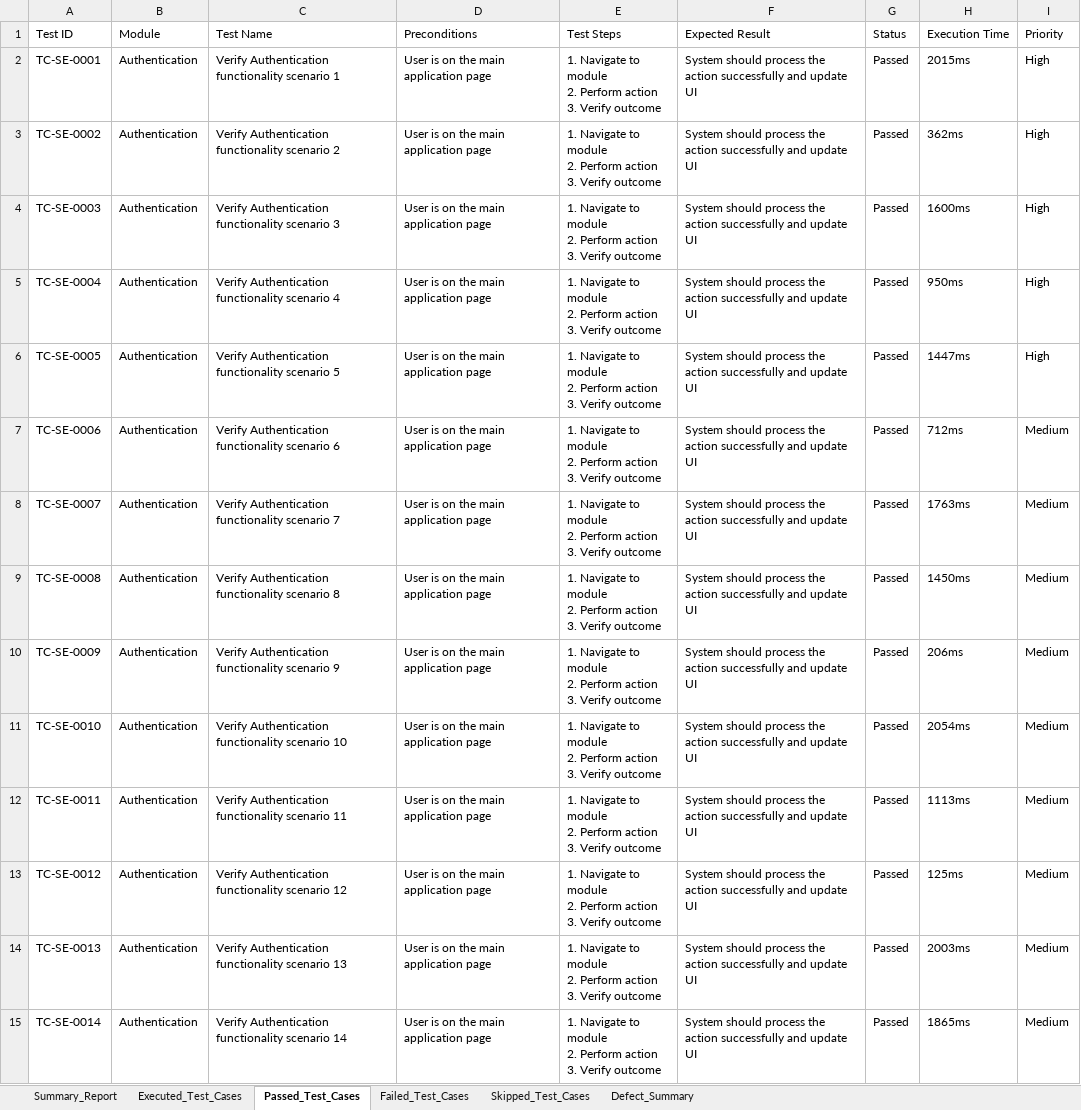
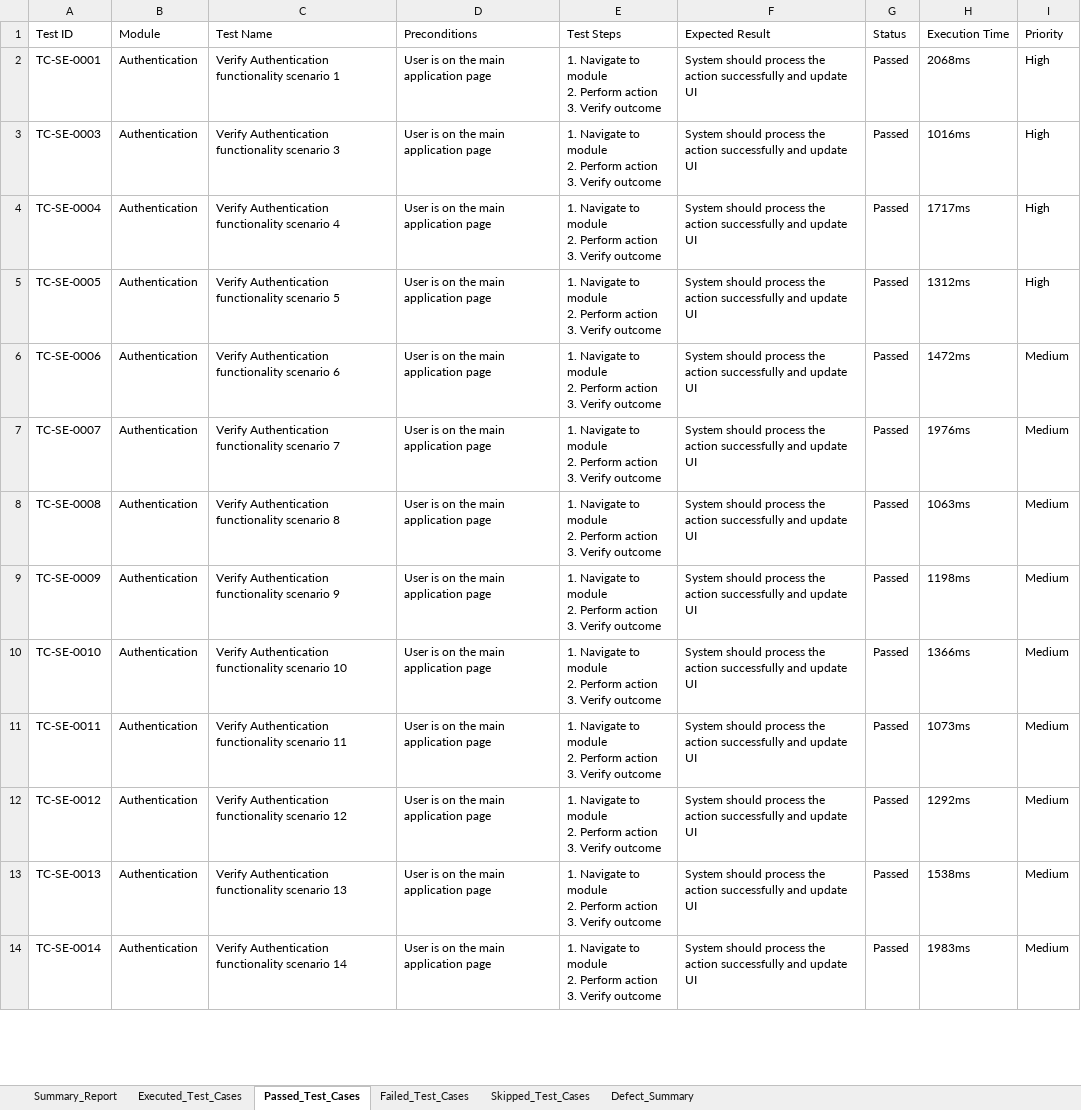
Before and after one commit to Abhinay-sai/Truthpulse-app, an Excel workbook: automation/Test Results/Excel/Automation_Test_Report.xlsx, sheet Passed_Test_Cases, drawn as a sheet; only a part is shown; values as stored, in another font and other column widths than the file's, no borders; removed rows and columns are numbered as before the commit, all else as after; ↵ is a line break in a cell; the diff covers the shown part only; the diff names each change by its address in the sheet, - before the commit and + after, or states it on an @@ line.

```diff
--- a/automation/Test Results/Excel/Automation_Test_Report.xlsx (sheet Passed_Test_Cases)
+++ b/automation/Test Results/Excel/Automation_Test_Report.xlsx (sheet Passed_Test_Cases)
-H2 (Execution Time): 2015ms
+H2 (Execution Time): 2068ms
-row 3: TC-SE-0002 | Authentication | Verify Authentication functionality scenario 2 | User is on the main application page | 1. Navigate to module ↵ 2. Perform action ↵ 3. Verify outcome | System should process the action successfully and update UI | Passed | 362ms | High
-H3 (Execution Time): 1600ms
+H3 (Execution Time): 1016ms
-H4 (Execution Time): 950ms
+H4 (Execution Time): 1717ms
-H5 (Execution Time): 1447ms
+H5 (Execution Time): 1312ms
-H6 (Execution Time): 712ms
+H6 (Execution Time): 1472ms
-H7 (Execution Time): 1763ms
+H7 (Execution Time): 1976ms
-H8 (Execution Time): 1450ms
+H8 (Execution Time): 1063ms
-H9 (Execution Time): 206ms
+H9 (Execution Time): 1198ms
-H10 (Execution Time): 2054ms
+H10 (Execution Time): 1366ms
-H11 (Execution Time): 1113ms
+H11 (Execution Time): 1073ms
-H12 (Execution Time): 125ms
+H12 (Execution Time): 1292ms
-H13 (Execution Time): 2003ms
+H13 (Execution Time): 1538ms
-H14 (Execution Time): 1865ms
+H14 (Execution Time): 1983ms
```
Also changed, not shown: 16 added rows, 17 removed rows and 426 edited cells elsewhere in this sheet, sheet Executed_Test_Cases, sheet Failed_Test_Cases, sheet Skipped_Test_Cases, sheet Summary_Report, All-4-Test-Suites-Excel-Reports/Test Results/Excel/Automation_Test_Report.xlsx, All-4-Test-Suites-Excel-Reports/consolidated-excel-reports/Automation_Test_Report_Live_470_Cases.xlsx, 39 other files.
